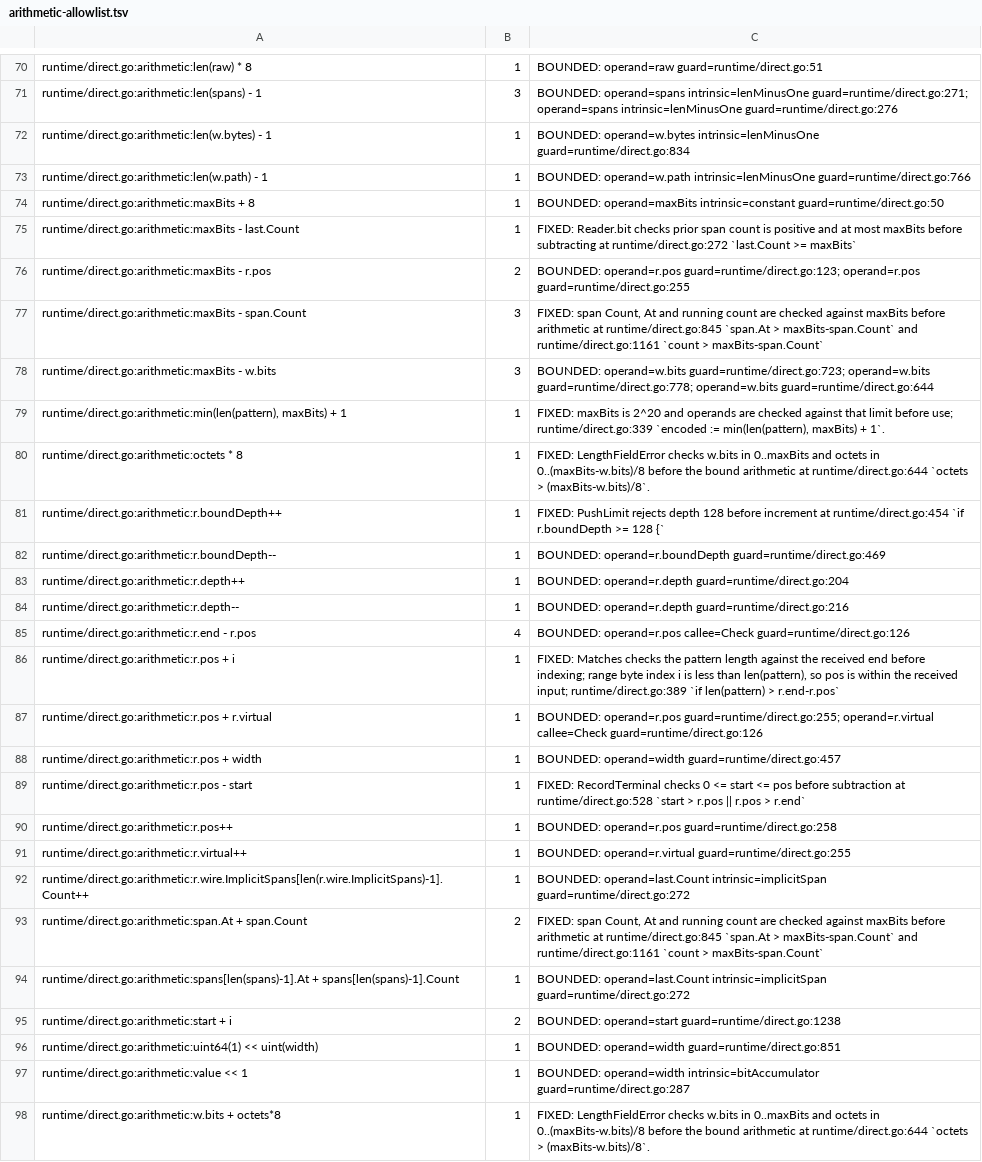
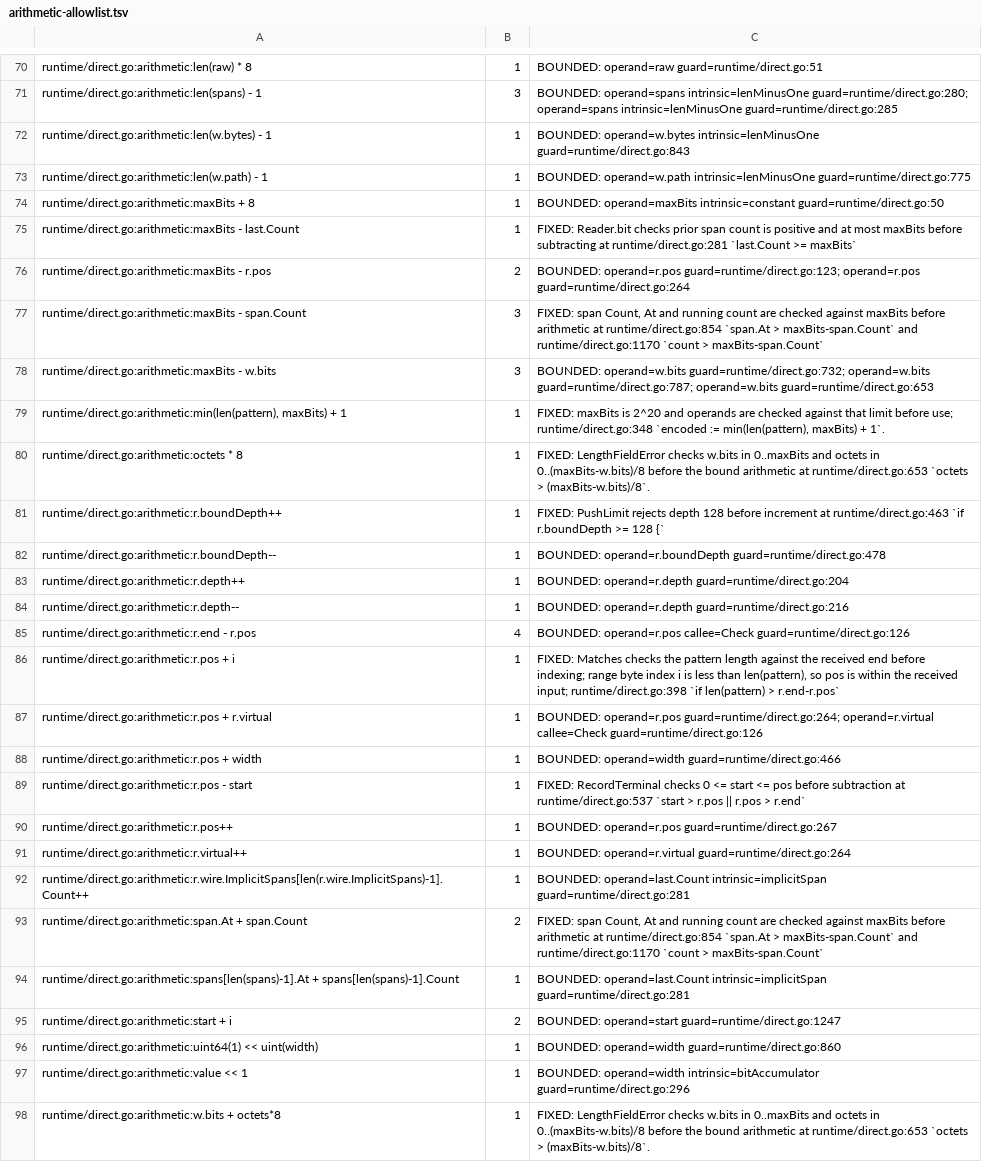
Before and after one commit to gomaja/go-csn1, a TSV file: arithmetic-allowlist.tsv, drawn as a sheet; only a part is shown, gaps mark what is left out; the diff covers the shown part only; the diff names each change by its address in the sheet, - before the commit and + after, or states it on an @@ line.

```diff
--- a/arithmetic-allowlist.tsv
+++ b/arithmetic-allowlist.tsv
-C71: …operand=spans intrinsic=lenMinusOne guard=runtime/direct.go:271; operand=spans intrinsic=lenMinusOne guard=runtime/direct.go:276
+C71: …operand=spans intrinsic=lenMinusOne guard=runtime/direct.go:280; operand=spans intrinsic=lenMinusOne guard=runtime/direct.go:285
-C72: …operand=w.bytes intrinsic=lenMinusOne guard=runtime/direct.go:834
+C72: …operand=w.bytes intrinsic=lenMinusOne guard=runtime/direct.go:843
-C73: …operand=w.path intrinsic=lenMinusOne guard=runtime/direct.go:766
+C73: …operand=w.path intrinsic=lenMinusOne guard=runtime/direct.go:775
-C75: …subtracting at runtime/direct.go:272 `last.Count >=…
+C75: …subtracting at runtime/direct.go:281 `last.Count >=…
-C76: …guard=runtime/direct.go:123; operand=r.pos guard=runtime/direct.go:255
+C76: …guard=runtime/direct.go:123; operand=r.pos guard=runtime/direct.go:264
-C77: …arithmetic at runtime/direct.go:845 `span.At > maxBits-span.Count` and runtime/direct.go:1161 `count >…
+C77: …arithmetic at runtime/direct.go:854 `span.At > maxBits-span.Count` and runtime/direct.go:1170 `count >…
-C78: BOUNDED: operand=w.bits guard=runtime/direct.go:723; operand=w.bits guard=runtime/direct.go:778; operand=w.bits guard=runtime/direct.go:644
+C78: BOUNDED: operand=w.bits guard=runtime/direct.go:732; operand=w.bits guard=runtime/direct.go:787; operand=w.bits guard=runtime/direct.go:653
-C79: …before use; runtime/direct.go:339 `encoded :=…
+C79: …before use; runtime/direct.go:348 `encoded :=…
-C80: …arithmetic at runtime/direct.go:644 `octets >…
+C80: …arithmetic at runtime/direct.go:653 `octets >…
-C81: …increment at runtime/direct.go:454 `if r.boundDepth…
+C81: …increment at runtime/direct.go:463 `if r.boundDepth…
-C82: BOUNDED: operand=r.boundDepth guard=runtime/direct.go:469
+C82: BOUNDED: operand=r.boundDepth guard=runtime/direct.go:478
-C86: …received input; runtime/direct.go:389 `if len(pattern)…
+C86: …received input; runtime/direct.go:398 `if len(pattern)…
-C87: BOUNDED: operand=r.pos guard=runtime/direct.go:255; operand=r.virtual callee=Check…
+C87: BOUNDED: operand=r.pos guard=runtime/direct.go:264; operand=r.virtual callee=Check…
-C88: BOUNDED: operand=width guard=runtime/direct.go:457
+C88: BOUNDED: operand=width guard=runtime/direct.go:466
-C89: …subtraction at runtime/direct.go:528 `start >…
+C89: …subtraction at runtime/direct.go:537 `start >…
-C90: BOUNDED: operand=r.pos guard=runtime/direct.go:258
+C90: BOUNDED: operand=r.pos guard=runtime/direct.go:267
-C91: BOUNDED: operand=r.virtual guard=runtime/direct.go:255
+C91: BOUNDED: operand=r.virtual guard=runtime/direct.go:264
-C92: …operand=last.Count intrinsic=implicitSpan guard=runtime/direct.go:272
+C92: …operand=last.Count intrinsic=implicitSpan guard=runtime/direct.go:281
-C93: …arithmetic at runtime/direct.go:845 `span.At > maxBits-span.Count` and runtime/direct.go:1161 `count >…
+C93: …arithmetic at runtime/direct.go:854 `span.At > maxBits-span.Count` and runtime/direct.go:1170 `count >…
-C94: …operand=last.Count intrinsic=implicitSpan guard=runtime/direct.go:272
+C94: …operand=last.Count intrinsic=implicitSpan guard=runtime/direct.go:281
-C95: BOUNDED: operand=start guard=runtime/direct.go:1238
+C95: BOUNDED: operand=start guard=runtime/direct.go:1247
-C96: BOUNDED: operand=width guard=runtime/direct.go:851
+C96: BOUNDED: operand=width guard=runtime/direct.go:860
-C97: …operand=width intrinsic=bitAccumulator guard=runtime/direct.go:287
+C97: …operand=width intrinsic=bitAccumulator guard=runtime/direct.go:296
-C98: …arithmetic at runtime/direct.go:644 `octets >…
+C98: …arithmetic at runtime/direct.go:653 `octets >…
```
Also changed, not shown: 55 edited cells elsewhere in this file, 1 other file.
